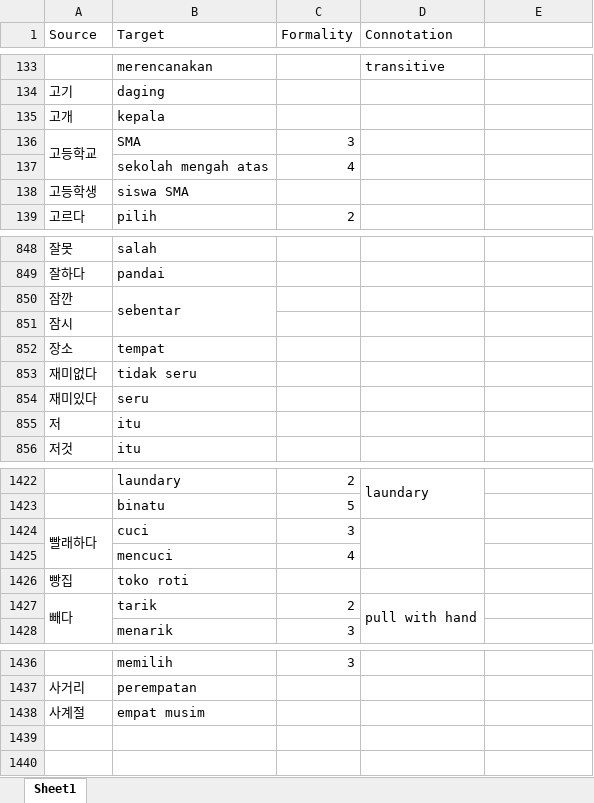
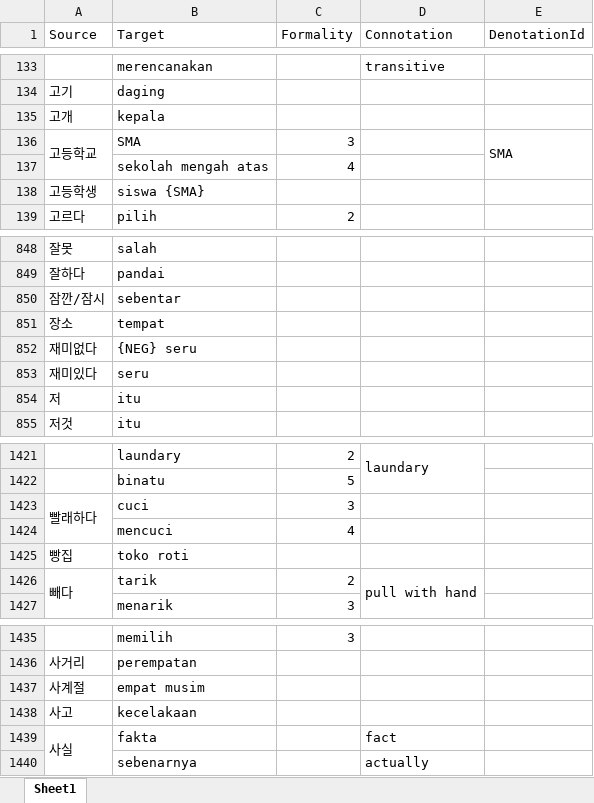
Before and after one commit to SihyunYou/AlphaCatDictionary, an Excel workbook: ko-id.xlsx, sheet Sheet1, drawn as a sheet; only a part is shown, gaps mark what is left out; values as stored, in another font and other column widths than the file's, no cell formats; removed rows and columns are numbered as before the commit, all else as after; the diff names each change by its address in the sheet, - before the commit and + after, or states it on an @@ line.

```diff
--- a/ko-id.xlsx (sheet Sheet1)
+++ b/ko-id.xlsx (sheet Sheet1)
-E1: (empty)
+E1: DenotationId
-E136 (DenotationId): (empty)
+E136 (DenotationId): SMA
+E136:E137 merged
-B138 (Target): siswa SMA
+B138 (Target): siswa {SMA}
-A850 (Source): 잠깐
+A850 (Source): 잠깐/잠시
-B850:B851 merged
-row 851: 잠시
-B852 (Target): tidak seru
+B852 (Target): {NEG} seru
-D1424:D1425 merged
+row 1438: 사고 | kecelakaan
+row 1439: 사실 | fakta |  | fact
+row 1440:  | sebenarnya |  | actually
```
Also changed, not shown: cell formats, 3 other files.
